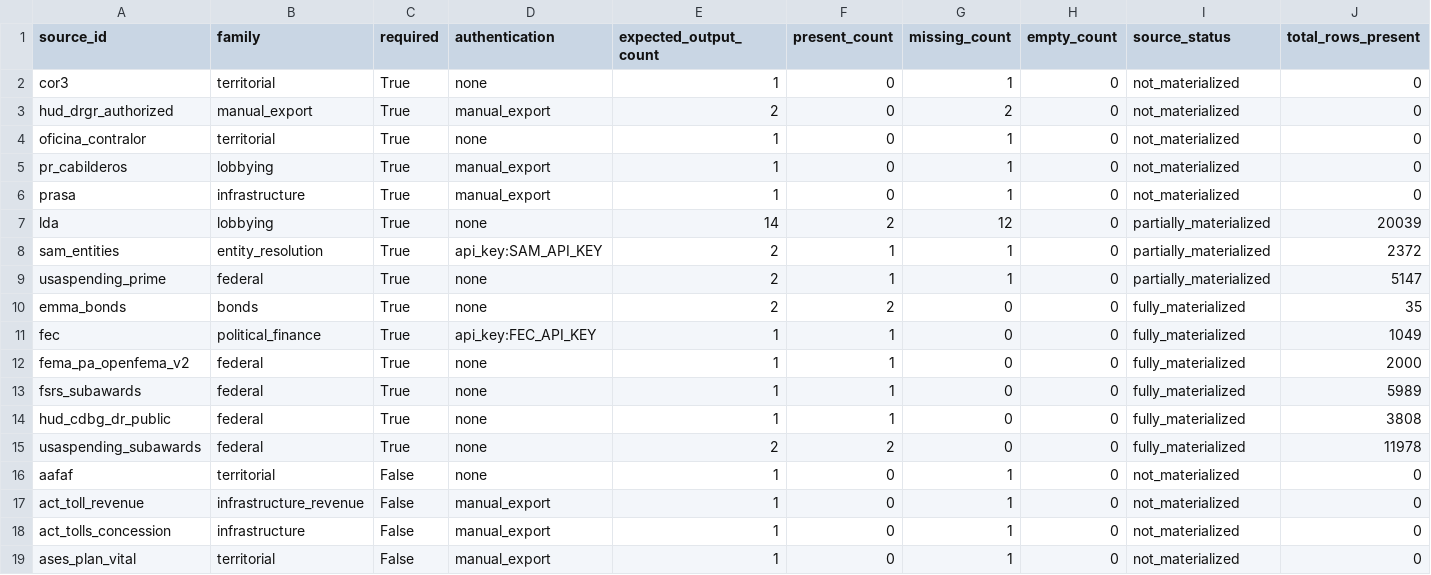
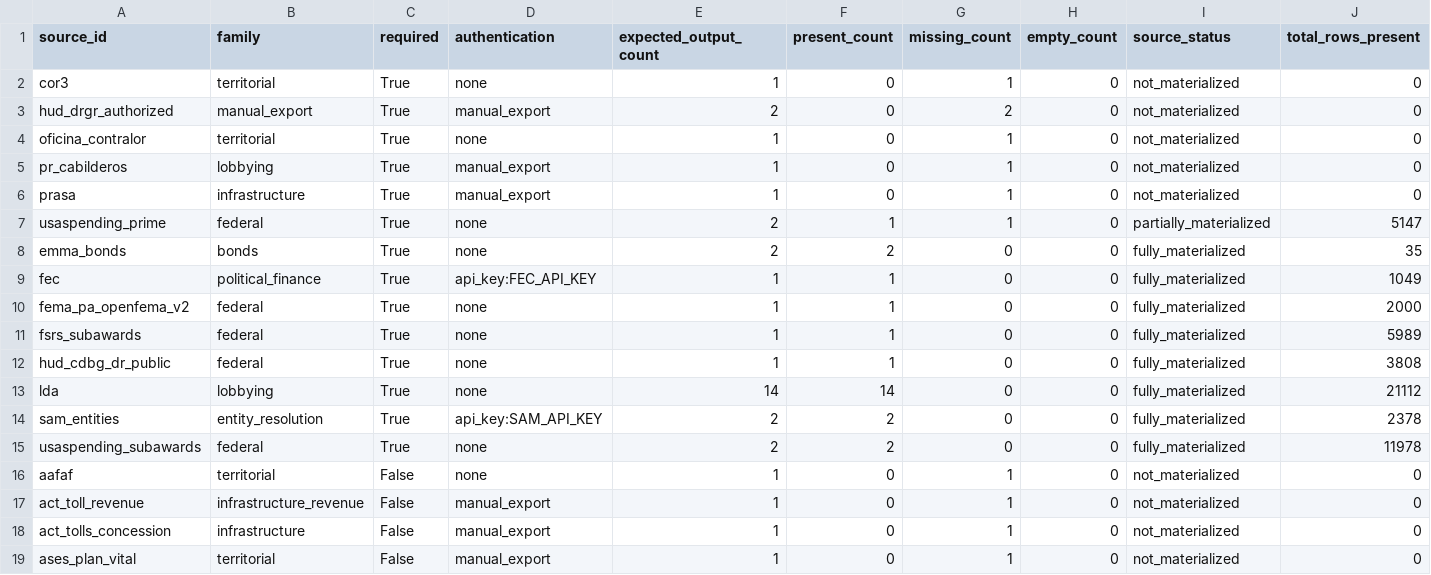
Before and after one commit to jotaele44/Contract-Sweeper, a CSV file: reports/gap_analysis_report.csv, drawn as a sheet; only a part is shown; removed rows and columns are numbered as before the commit, all else as after; rows hold the shown columns only; the diff names each change by its address in the sheet, - before the commit and + after, or states it on an @@ line.

```diff
--- a/reports/gap_analysis_report.csv
+++ b/reports/gap_analysis_report.csv
-row 7: lda | lobbying | True | none | 14 | 2 | 12 | 0 | partially_materialized | 20039
-row 8: sam_entities | entity_resolution | True | api_key:SAM_API_KEY | 2 | 1 | 1 | 0 | partially_materialized | 2372
+row 13: lda | lobbying | True | none | 14 | 14 | 0 | 0 | fully_materialized | 21112
+row 14: sam_entities | entity_resolution | True | api_key:SAM_API_KEY | 2 | 2 | 0 | 0 | fully_materialized | 2378
```
Also changed, not shown: reports/completeness_matrix.csv, reports/source_registry_status.csv, 4 other files.
